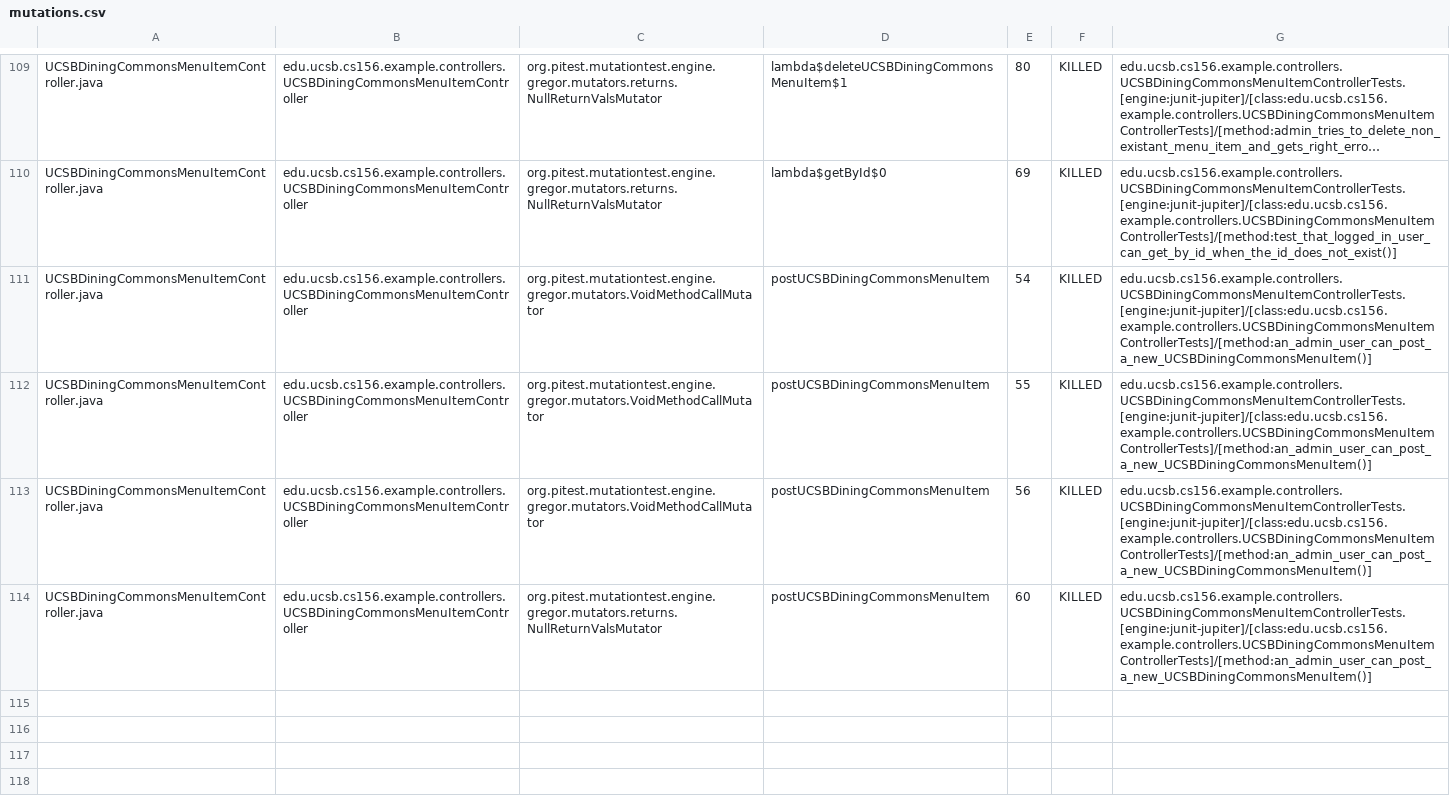
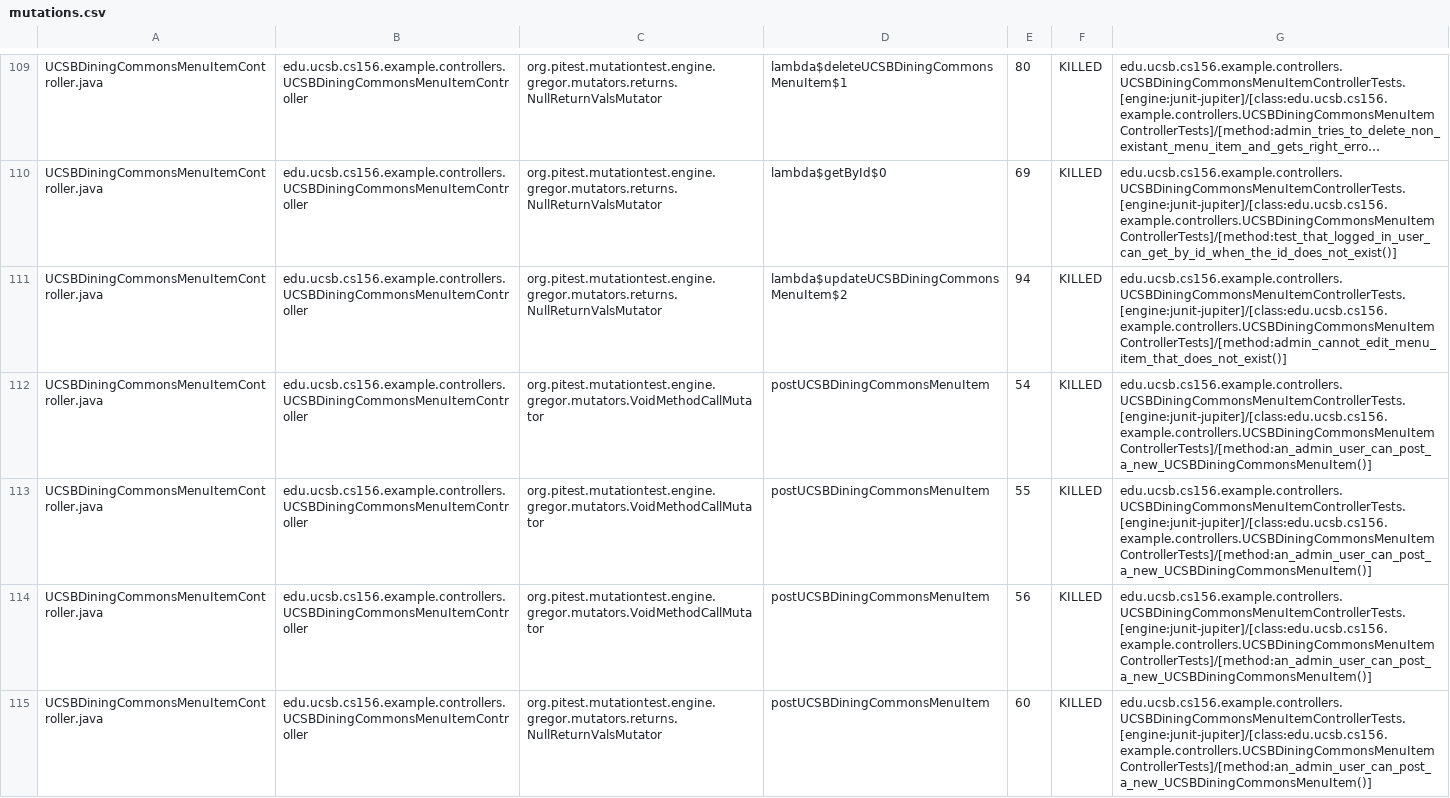
Before and after one commit to ucsb-cs156-s24/team02-s24-5pm-8, a CSV file: pitest/mutations.csv, drawn as a sheet; only a part is shown, gaps mark what is left out; long unchanged cells end in …; the diff covers the shown part only; the diff names each change by its address in the sheet, - before the commit and + after, or states it on an @@ line.

Commit message:
Deploying to gh-pages from @ ucsb-cs156-s24/team02-s24-5pm-8@292dcf63c66149f199cd2ec4f626ea480a080637 🚀

```diff
--- a/pitest/mutations.csv
+++ b/pitest/mutations.csv
+row 111: UCSBDiningCommonsMenuItemController.java | edu.ucsb.cs156.example.controllers.UCSBDiningCommonsMenuItemController | org.pitest.mutationtest.engine.gregor.mutators.returns.NullReturnValsMutator | lambda$updateUCSBDiningCommonsMenuItem$2 | 94 | KILLED | edu.ucsb.cs156.example.controllers.UCSBDiningCommonsMenuItemControllerTests.[engine:junit-jupiter]/[class:edu.ucsb.cs156.example.controllers.UCSBDiningCommonsMenuItemControllerTests]/[method:admin_cannot_edit_menu_item_that_does_not_exist()]
```
Also changed, not shown: 4 added rows elsewhere in this file, 17 other files.
